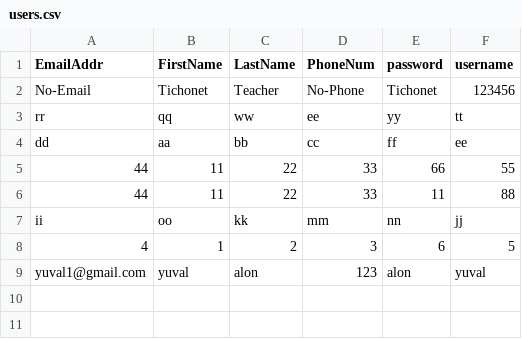
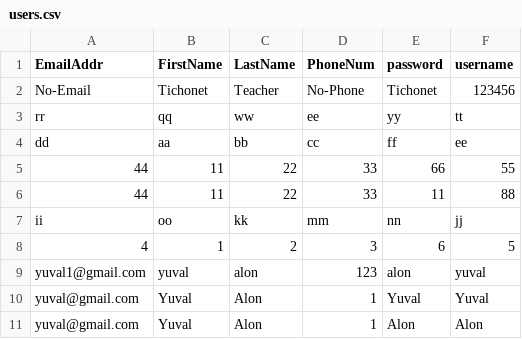
Before and after one commit to YuvalAlon/FinalProjectYuvalAlon, a CSV file: FinalProject/FinalProject/static/data/users.csv, drawn as a sheet; the diff names each change by its address in the sheet, - before the commit and + after, or states it on an @@ line.

```diff
--- a/FinalProject/FinalProject/static/data/users.csv
+++ b/FinalProject/FinalProject/static/data/users.csv
+row 10: yuval@gmail.com | Yuval | Alon | 1 | Yuval | Yuval
+row 11: yuval@gmail.com | Yuval | Alon | 1 | Alon | Alon
```
Also changed, not shown: 1 other file.
